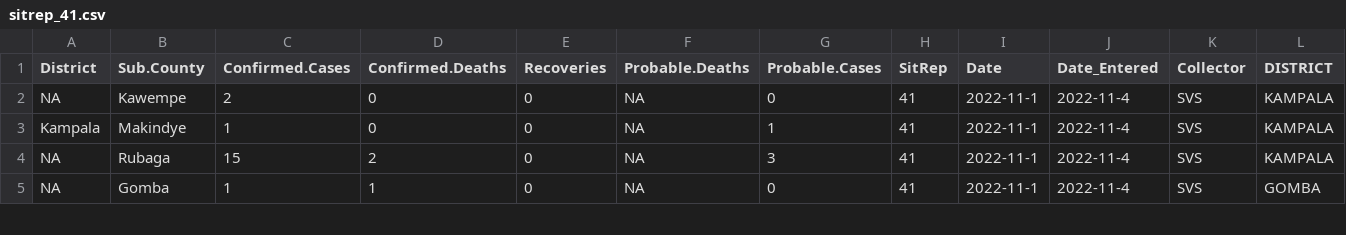
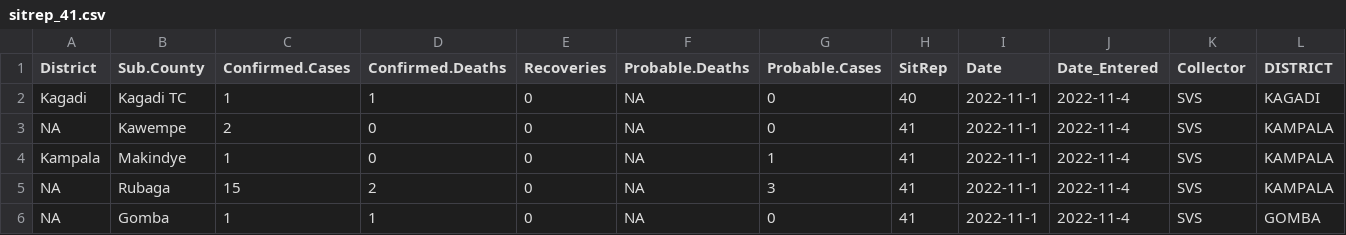
Before and after one commit to Emergent-Epidemics/Ebola_SitReps_Uganda_2022, a CSV file: Data/CSVs/sitrep_41.csv, drawn as a sheet; only a part is shown; rows hold the shown columns only; the diff names each change by its address in the sheet, - before the commit and + after, or states it on an @@ line.

```diff
--- a/Data/CSVs/sitrep_41.csv
+++ b/Data/CSVs/sitrep_41.csv
+row 2: Kagadi | Kagadi TC | 1 | 1 | 0 | NA | 0 | 40 | 2022-11-1 | 2022-11-4 | SVS | KAGADI
```
Also changed, not shown: Data/CSVs/sitrep_40.csv, Data/CSVs/sitrep_42.csv, 3 other files.
